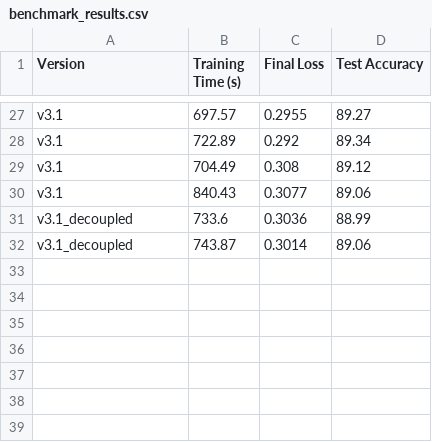
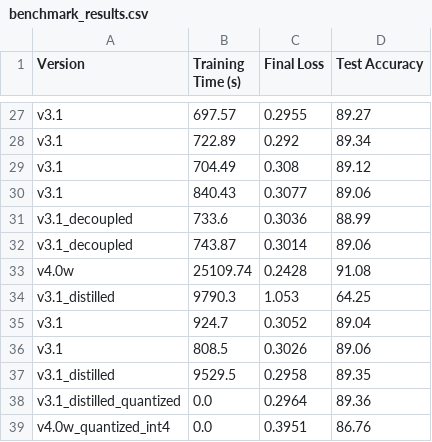
Before and after one commit to the-biKing/numberAI, a CSV file: benchmark_results.csv, drawn as a sheet; only a part is shown, gaps mark what is left out; the diff names each change by its address in the sheet, - before the commit and + after, or states it on an @@ line.

```diff
--- a/benchmark_results.csv
+++ b/benchmark_results.csv
+row 33: v4.0w | 25109.74 | 0.2428 | 91.08
+row 34: v3.1_distilled | 9790.3 | 1.053 | 64.25
+row 35: v3.1 | 924.7 | 0.3052 | 89.04
+row 36: v3.1 | 808.5 | 0.3026 | 89.06
+row 37: v3.1_distilled | 9529.5 | 0.2958 | 89.35
+row 38: v3.1_distilled_quantized | 0.0 | 0.2964 | 89.36
+row 39: v4.0w_quantized_int4 | 0.0 | 0.3951 | 86.76
```
Also changed, not shown: 54 other files.
